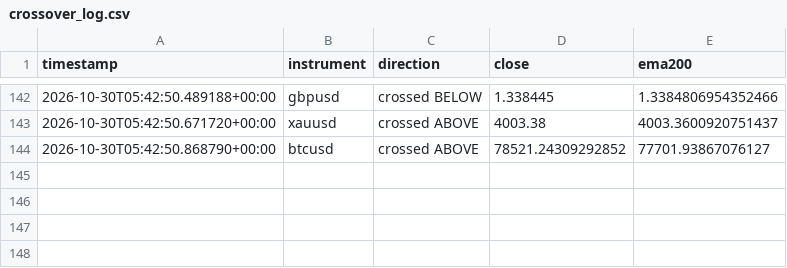
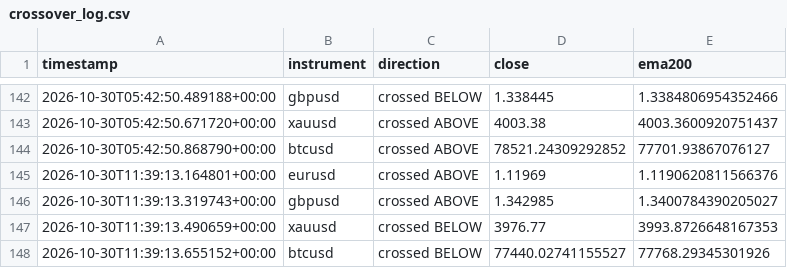
Before and after one commit to Jawa00007/ema-200-cross-alert, a CSV file: data/crossover_log.csv, drawn as a sheet; only a part is shown, gaps mark what is left out; the diff names each change by its address in the sheet, - before the commit and + after, or states it on an @@ line.

```diff
--- a/data/crossover_log.csv
+++ b/data/crossover_log.csv
+row 145: 2026-10-30T11:39:13.164801+00:00 | eurusd | crossed ABOVE | 1.11969 | 1.1190620811566376
+row 146: 2026-10-30T11:39:13.319743+00:00 | gbpusd | crossed ABOVE | 1.342985 | 1.3400784390205027
+row 147: 2026-10-30T11:39:13.490659+00:00 | xauusd | crossed BELOW | 3976.77 | 3993.8726648167353
+row 148: 2026-10-30T11:39:13.655152+00:00 | btcusd | crossed BELOW | 77440.02741155527 | 77768.29345301926
```
Also changed, not shown: data/price_history.csv, 1 other file.
